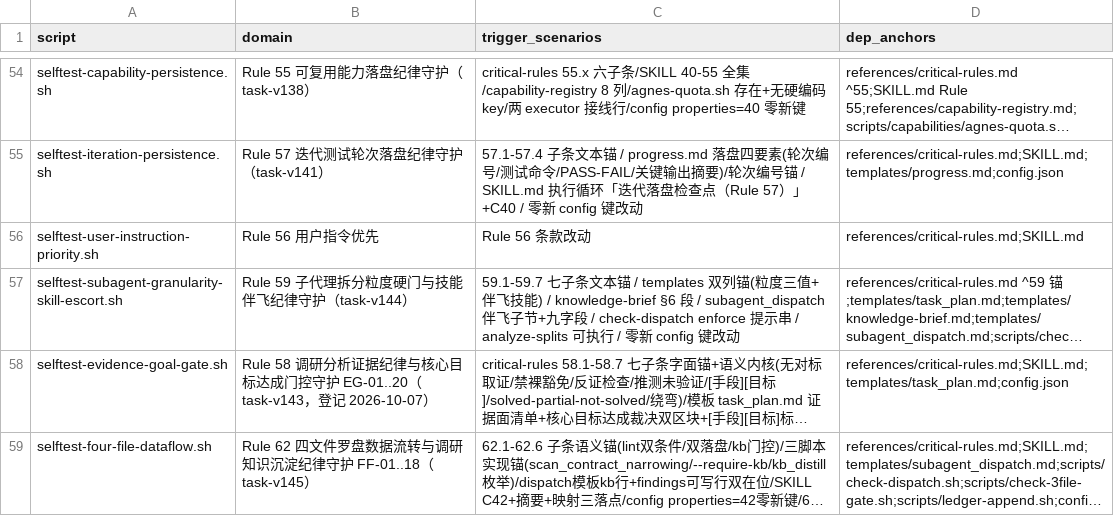
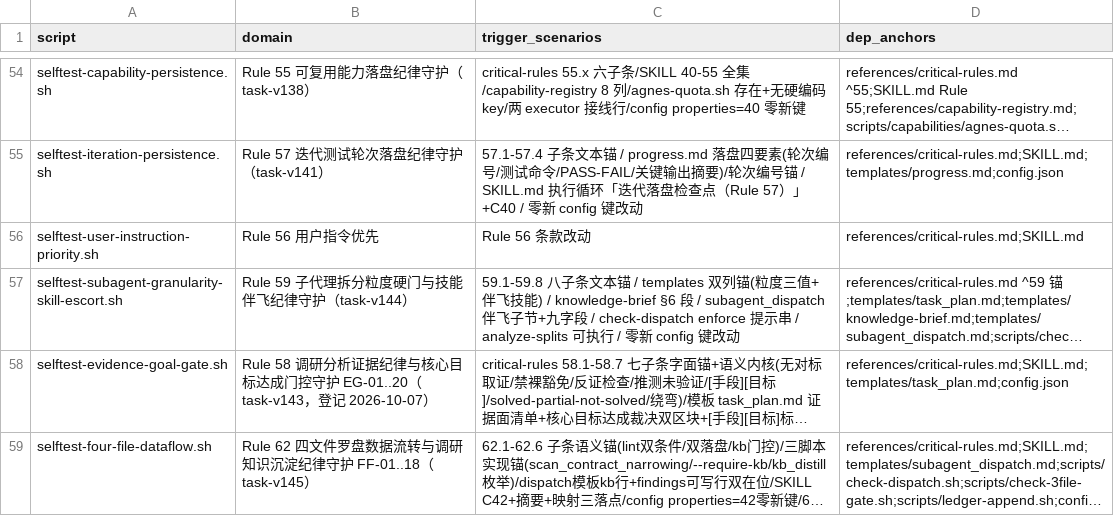
Before and after one commit to napoler/task-planner-skill, a TSV file: skills/task-planner/scripts/selftest-registry.tsv, drawn as a sheet; only a part is shown, gaps mark what is left out; long unchanged cells end in …; the diff names each change by its address in the sheet, - before the commit and + after, or states it on an @@ line.

Commit message:
fix(task-v144): CR 闭环——P1-1 SKILL:9 换行(YAML-OK refs=10)/P1-2 check-plan-dispatch ⑤-c 粒度三值 enforce 落地(三 fixture)/P2-1 C43+2.5 指针+59 bullet/P2-2 八子条统一/P2-3 注释修正/P2-4 尾换行/P2-5 local 卫生/FG 键④枚举级联

```diff
--- a/skills/task-planner/scripts/selftest-registry.tsv
+++ b/skills/task-planner/scripts/selftest-registry.tsv
-C57 (trigger_scenarios): 59.1-59.7 七子条…
+C57 (trigger_scenarios): 59.1-59.8 八子条…
```
Also changed, not shown: 7 other files.
